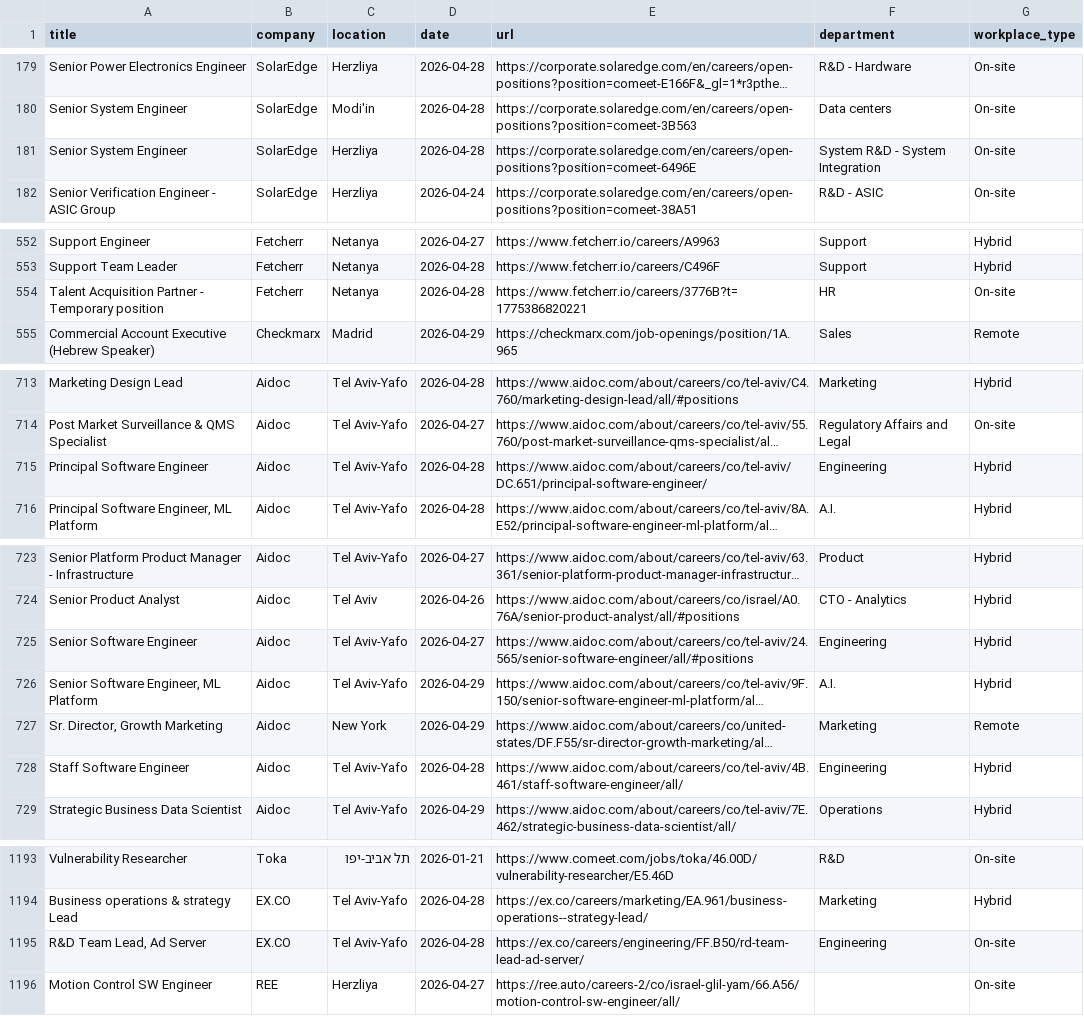
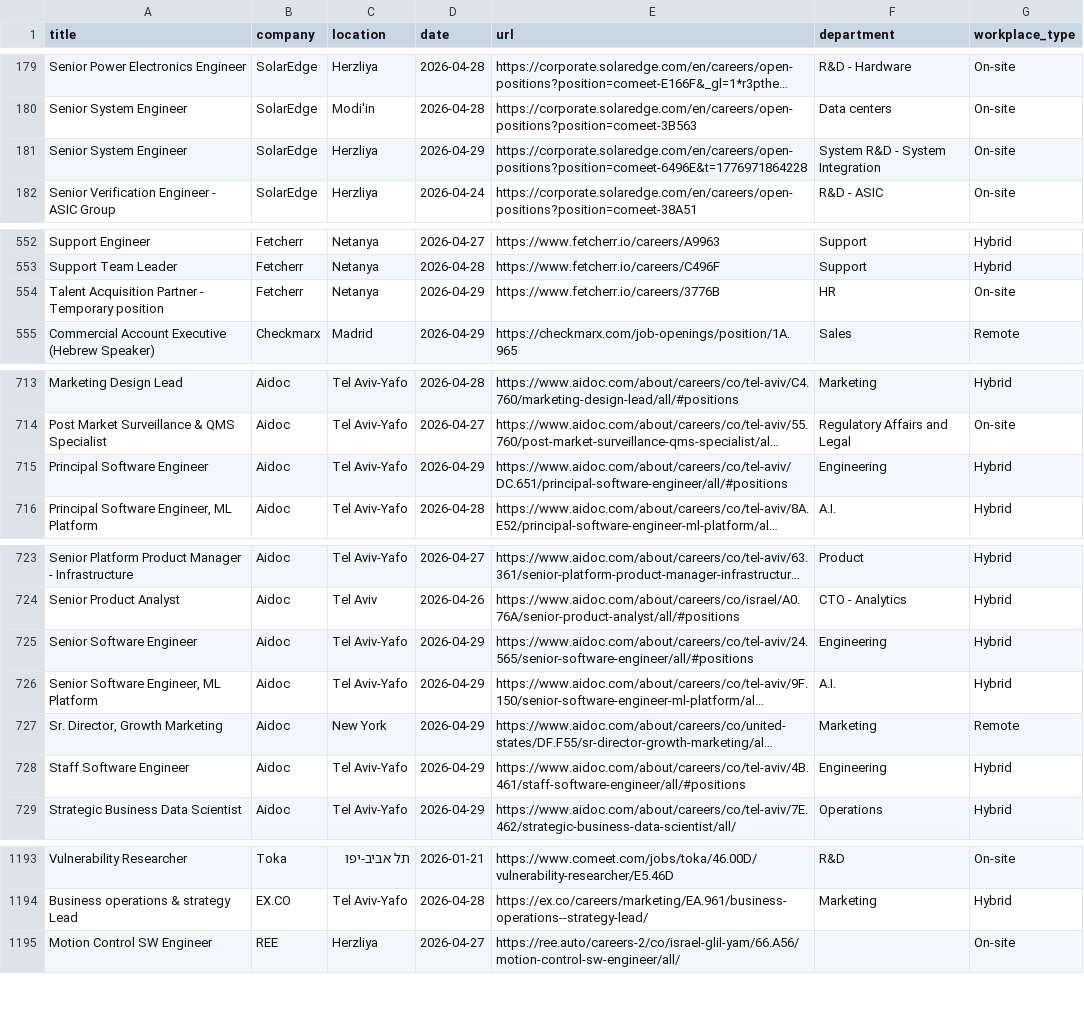
Before and after one commit to Genys30/jobfinder1, a CSV file: comeet_jobs_2026-04-29.csv, drawn as a sheet; only a part is shown, gaps mark what is left out; long unchanged cells end in …; the diff covers the shown part only; the diff names each change by its address in the sheet, - before the commit and + after, or states it on an @@ line.

```diff
--- a/comeet_jobs_2026-04-29.csv
+++ b/comeet_jobs_2026-04-29.csv
-D181 (date): 2026-04-28
+D181 (date): 2026-04-29
-E181 (url): https://corporate.solaredge.com/en/careers/open-positions?position=comeet-6496E
+E181 (url): https://corporate.solaredge.com/en/careers/open-positions?position=comeet-6496E&t=1776971864228
-D554 (date): 2026-04-28
+D554 (date): 2026-04-29
-E554 (url): https://www.fetcherr.io/careers/3776B?t=1775386820221
+E554 (url): https://www.fetcherr.io/careers/3776B
-D715 (date): 2026-04-28
+D715 (date): 2026-04-29
-E715 (url): https://www.aidoc.com/about/careers/co/tel-aviv/DC.651/principal-software-engineer/
+E715 (url): https://www.aidoc.com/about/careers/co/tel-aviv/DC.651/principal-software-engineer/all/#positions
-D725 (date): 2026-04-27
+D725 (date): 2026-04-29
-D728 (date): 2026-04-28
+D728 (date): 2026-04-29
-E728 (url): https://www.aidoc.com/about/careers/co/tel-aviv/4B.461/staff-software-engineer/all/
+E728 (url): https://www.aidoc.com/about/careers/co/tel-aviv/4B.461/staff-software-engineer/all/#positions
-row 1195: R&D Team Lead, Ad Server | EX.CO | Tel Aviv-Yafo | 2026-04-28 | https://ex.co/careers/engineering/FF.B50/rd-team-lead-ad-server/ | Engineering | On-site
```
Also changed, not shown: 18 edited cells elsewhere in this file, haifa_jobs_2026-04-29.csv, history.csv, 1 other file.
